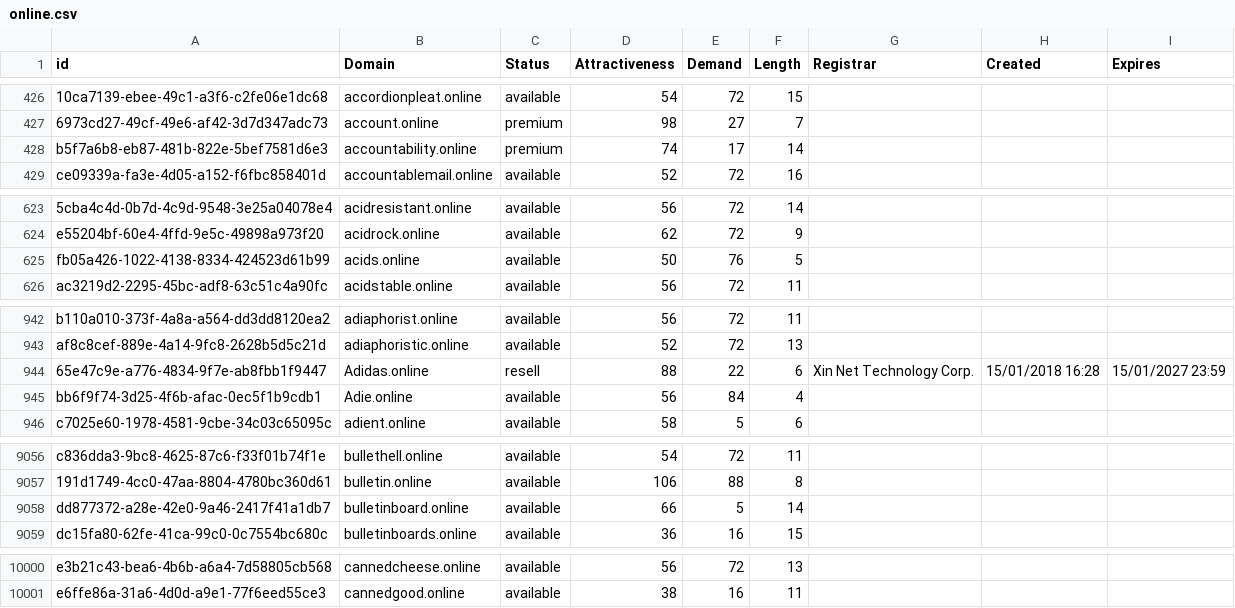
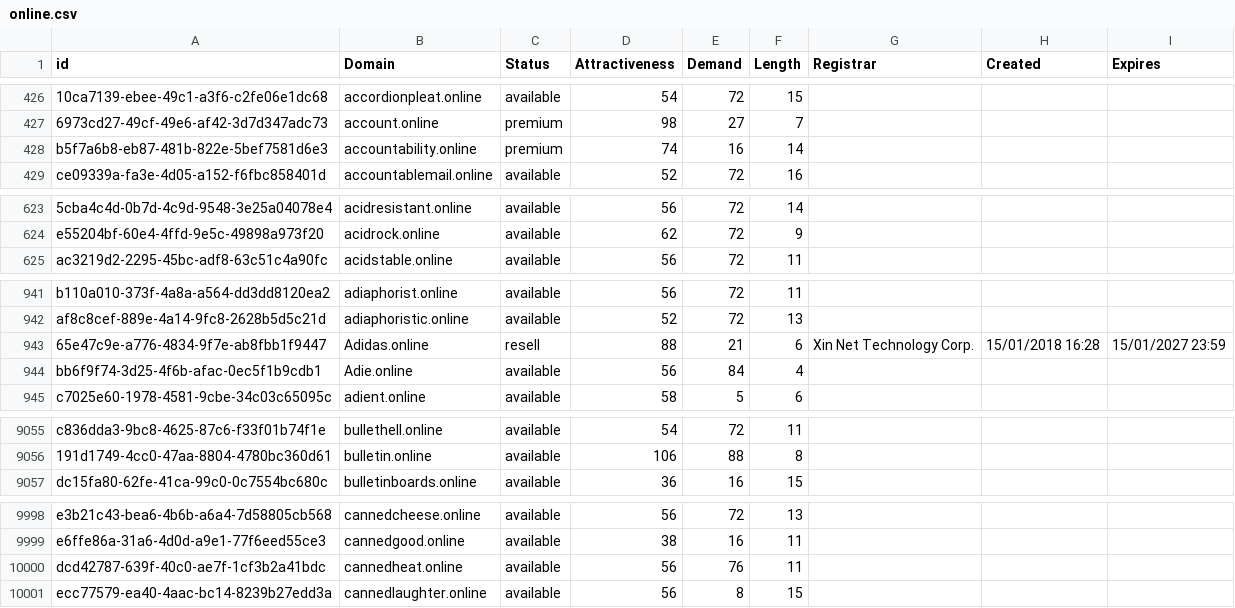
Before and after one commit to UniqueDomains/online-oneword-domains, a CSV file: online.csv, drawn as a sheet; only a part is shown, gaps mark what is left out; removed rows and columns are numbered as before the commit, all else as after; the diff covers the shown part only; the diff names each change by its address in the sheet, - before the commit and + after, or states it on an @@ line.

Commit message:
Domains update

```diff
--- a/online.csv
+++ b/online.csv
-E428 (Demand): 17
+E428 (Demand): 16
-row 625: fb05a426-1022-4138-8334-424523d61b99 | acids.online | available | 50 | 76 | 5
-E943 (Demand): 22
+E943 (Demand): 21
-row 9058: dd877372-a28e-42e0-9a46-2417f41a1db7 | bulletinboard.online | available | 66 | 5 | 14
+row 10000: dcd42787-639f-40c0-ae7f-1cf3b2a41bdc | cannedheat.online | available | 56 | 76 | 11
+row 10001: ecc77579-ea40-4aac-bc14-8239b27edd3a | cannedlaughter.online | available | 56 | 8 | 15
```
Also changed, not shown: 16 edited cells elsewhere in this file, 2 other files.
